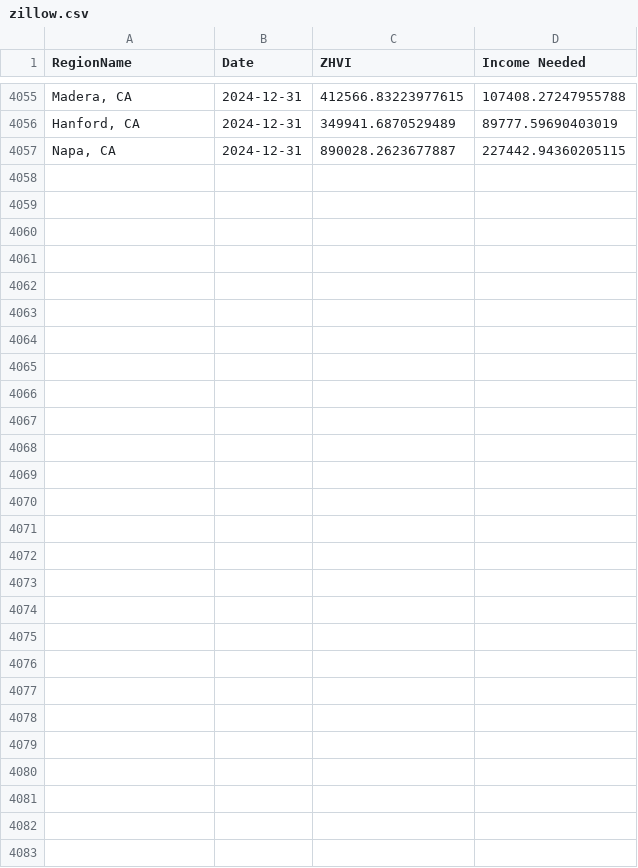
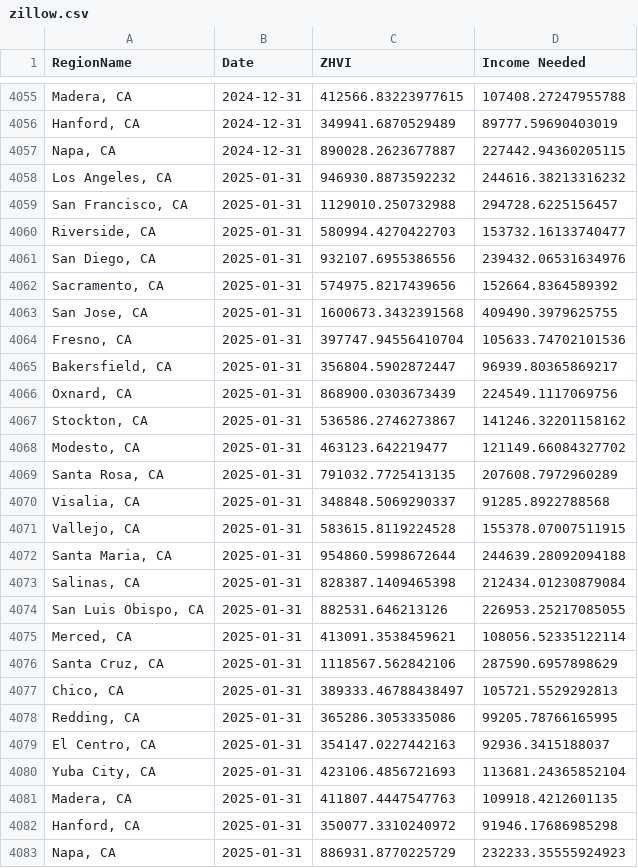
Before and after one commit to ibrahimmkhalid/housing-crisis-california-project, a CSV file: data/out/zillow.csv, drawn as a sheet; only a part is shown, gaps mark what is left out; the diff names each change by its address in the sheet, - before the commit and + after, or states it on an @@ line.

```diff
--- a/data/out/zillow.csv
+++ b/data/out/zillow.csv
+row 4058: Los Angeles, CA | 2025-01-31 | 946930.8873592232 | 244616.38213316232
+row 4059: San Francisco, CA | 2025-01-31 | 1129010.250732988 | 294728.6225156457
+row 4060: Riverside, CA | 2025-01-31 | 580994.4270422703 | 153732.16133740477
+row 4061: San Diego, CA | 2025-01-31 | 932107.6955386556 | 239432.06531634976
+row 4062: Sacramento, CA | 2025-01-31 | 574975.8217439656 | 152664.8364589392
+row 4063: San Jose, CA | 2025-01-31 | 1600673.3432391568 | 409490.3979625755
+row 4064: Fresno, CA | 2025-01-31 | 397747.94556410704 | 105633.74702101536
+row 4065: Bakersfield, CA | 2025-01-31 | 356804.5902872447 | 96939.80365869217
+row 4066: Oxnard, CA | 2025-01-31 | 868900.0303673439 | 224549.1117069756
+row 4067: Stockton, CA | 2025-01-31 | 536586.2746273867 | 141246.32201158162
+row 4068: Modesto, CA | 2025-01-31 | 463123.642219477 | 121149.66084327702
+row 4069: Santa Rosa, CA | 2025-01-31 | 791032.7725413135 | 207608.7972960289
+row 4070: Visalia, CA | 2025-01-31 | 348848.5069290337 | 91285.8922788568
+row 4071: Vallejo, CA | 2025-01-31 | 583615.8119224528 | 155378.07007511915
+row 4072: Santa Maria, CA | 2025-01-31 | 954860.5998672644 | 244639.28092094188
+row 4073: Salinas, CA | 2025-01-31 | 828387.1409465398 | 212434.01230879084
+row 4074: San Luis Obispo, CA | 2025-01-31 | 882531.646213126 | 226953.25217085055
+row 4075: Merced, CA | 2025-01-31 | 413091.3538459621 | 108056.52335122114
+row 4076: Santa Cruz, CA | 2025-01-31 | 1118567.562842106 | 287590.6957898629
+row 4077: Chico, CA | 2025-01-31 | 389333.46788438497 | 105721.5529292813
+row 4078: Redding, CA | 2025-01-31 | 365286.3053335086 | 99205.78766165995
+row 4079: El Centro, CA | 2025-01-31 | 354147.0227442163 | 92936.3415188037
+row 4080: Yuba City, CA | 2025-01-31 | 423106.4856721693 | 113681.24365852104
+row 4081: Madera, CA | 2025-01-31 | 411807.4447547763 | 109918.4212601135
+row 4082: Hanford, CA | 2025-01-31 | 350077.3310240972 | 91946.17686985298
+row 4083: Napa, CA | 2025-01-31 | 886931.8770225729 | 232233.35555924923
```
Also changed, not shown: data/out/zillow_market_2018+.csv, 5 other files.
